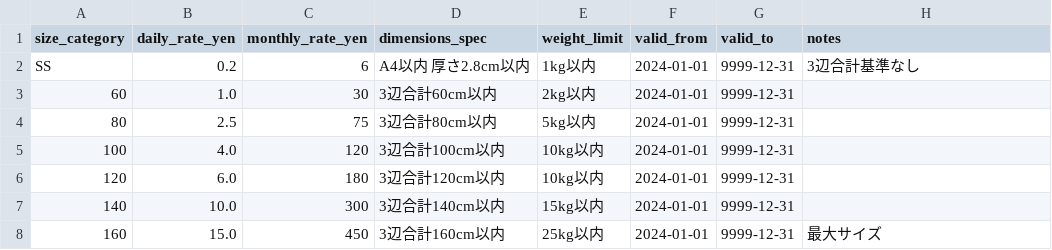
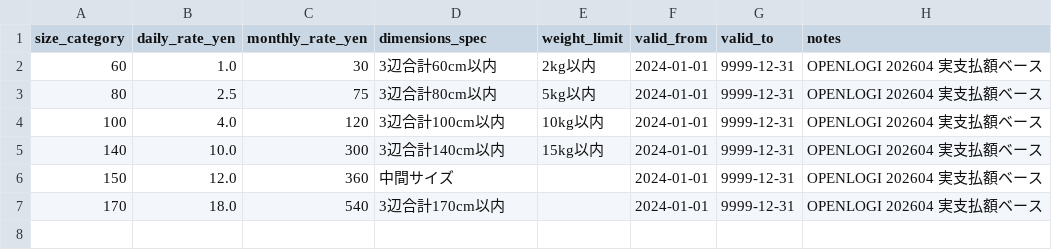
Before and after one commit to shunta071camp/campwill-data-platform, a CSV file: seeds/ec_openlogi_storage_rate.csv, drawn as a sheet.

```diff
--- a/seeds/ec_openlogi_storage_rate.csv
+++ b/seeds/ec_openlogi_storage_rate.csv
@@ -1,8 +1,7 @@
 size_category,daily_rate_yen,monthly_rate_yen,dimensions_spec,weight_limit,valid_from,valid_to,notes
-SS,0.2,6,A4以内 厚さ2.8cm以内,1kg以内,2024-01-01,9999-12-31,3辺合計基準なし
-60,1.0,30,3辺合計60cm以内,2kg以内,2024-01-01,9999-12-31,
-80,2.5,75,3辺合計80cm以内,5kg以内,2024-01-01,9999-12-31,
-100,4.0,120,3辺合計100cm以内,10kg以内,2024-01-01,9999-12-31,
-120,6.0,180,3辺合計120cm以内,10kg以内,2024-01-01,9999-12-31,
-140,10.0,300,3辺合計140cm以内,15kg以内,2024-01-01,9999-12-31,
-160,15.0,450,3辺合計160cm以内,25kg以内,2024-01-01,9999-12-31,最大サイズ
+60,1.0,30,3辺合計60cm以内,2kg以内,2024-01-01,9999-12-31,OPENLOGI 202604 実支払額ベース
+80,2.5,75,3辺合計80cm以内,5kg以内,2024-01-01,9999-12-31,OPENLOGI 202604 実支払額ベース
+100,4.0,120,3辺合計100cm以内,10kg以内,2024-01-01,9999-12-31,OPENLOGI 202604 実支払額ベース
+140,10.0,300,3辺合計140cm以内,15kg以内,2024-01-01,9999-12-31,OPENLOGI 202604 実支払額ベース
+150,12.0,360,中間サイズ,,2024-01-01,9999-12-31,OPENLOGI 202604 実支払額ベース
+170,18.0,540,3辺合計170cm以内,,2024-01-01,9999-12-31,OPENLOGI 202604 実支払額ベース
```
